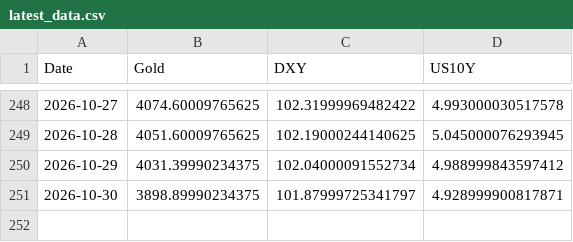
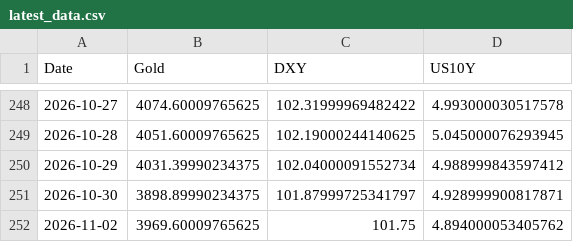
Before and after one commit to Marketing-fb/gold-ai-server, a CSV file: latest_data.csv, drawn as a sheet; only a part is shown, gaps mark what is left out; the diff names each change by its address in the sheet, - before the commit and + after, or states it on an @@ line.

```diff
--- a/latest_data.csv
+++ b/latest_data.csv
+row 252: 2026-11-02 | 3969.60009765625 | 101.75 | 4.894000053405762
```
